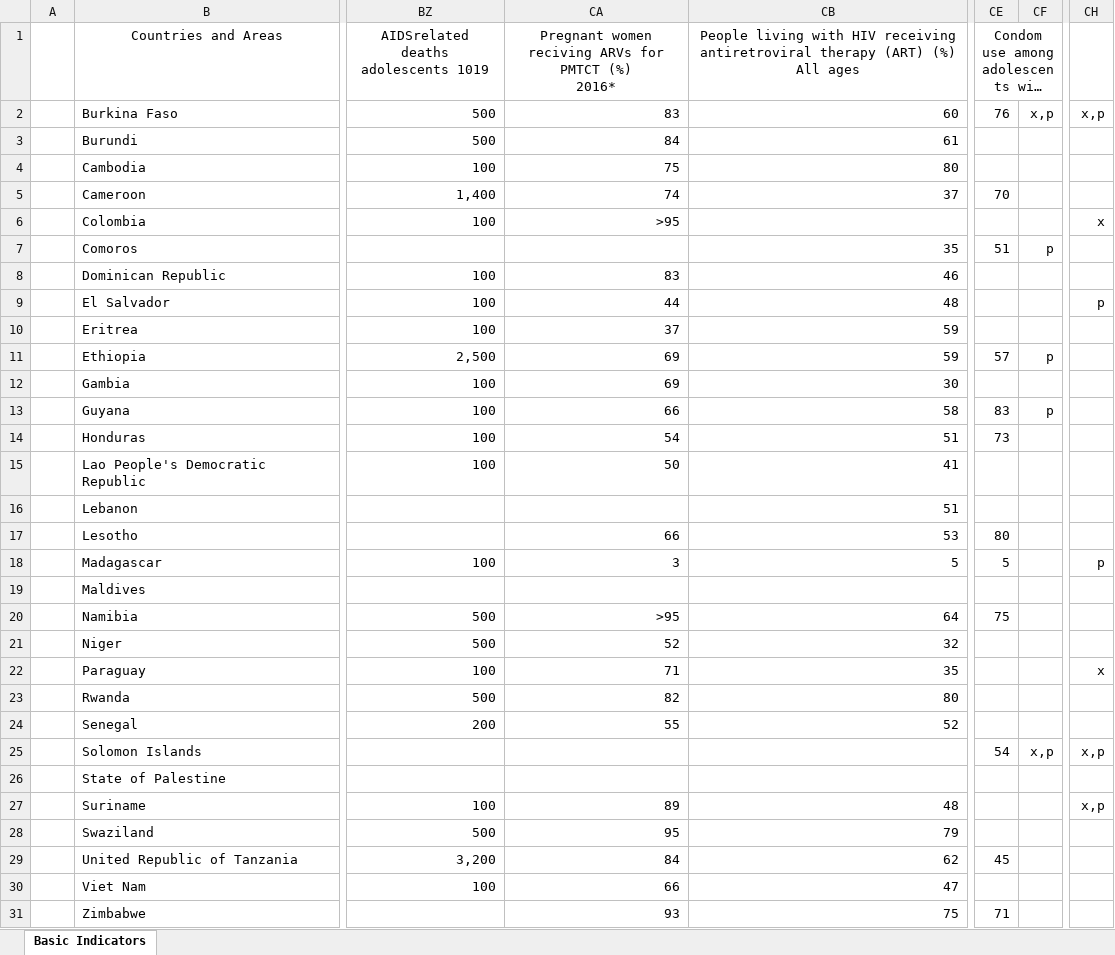
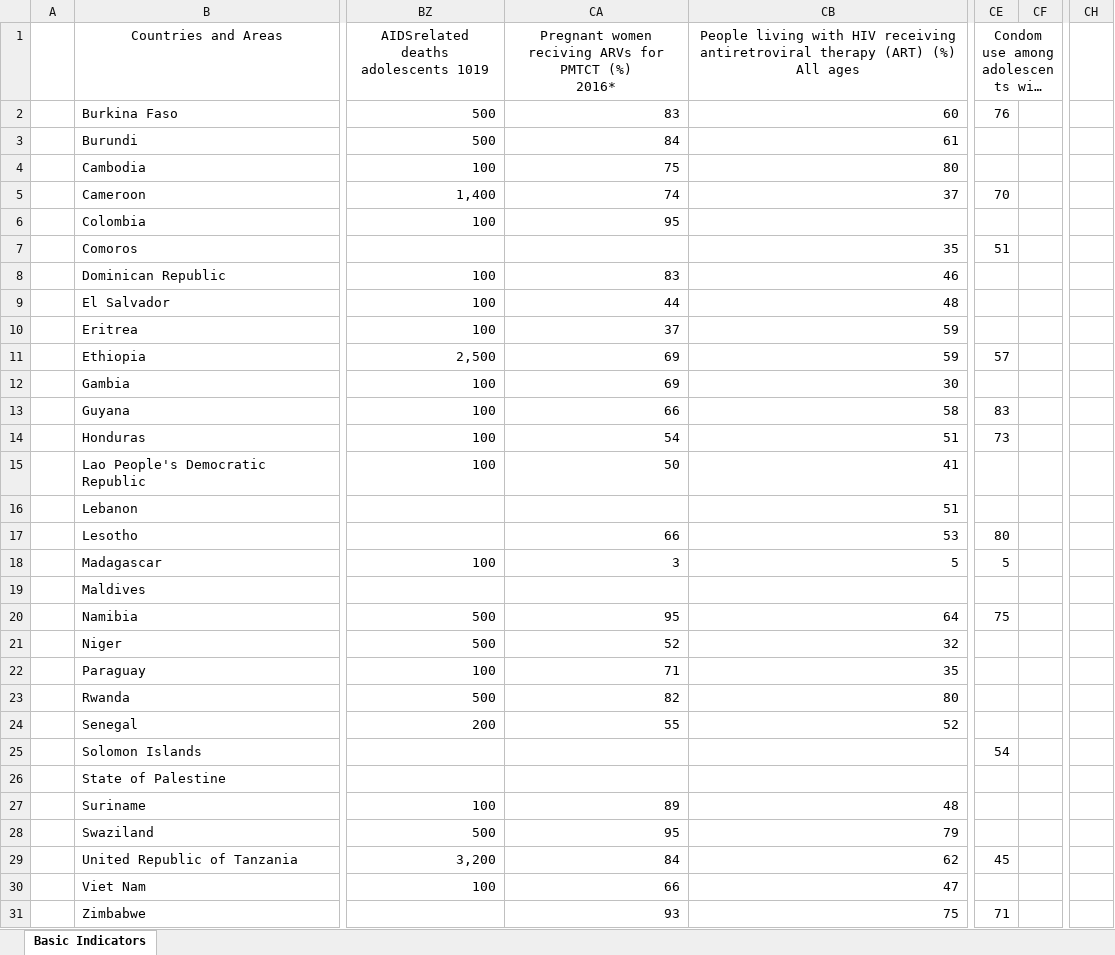
Before and after one commit to bigbbv/COSC_481-Major_Project, an Excel workbook: SOWC cleaned Edited High2.xlsx, sheet Basic Indicators, drawn as a sheet; only a part is shown, gaps mark what is left out; long unchanged cells end in …; values as stored, in another font and other column widths than the file's, no borders; the diff names each change by its address in the sheet, - before the commit and + after, or states it on an @@ line.

Commit message:
Update SOWC cleaned Edited High2.xlsx

```diff
--- a/SOWC cleaned Edited High2.xlsx (sheet Basic Indicators)
+++ b/SOWC cleaned Edited High2.xlsx (sheet Basic Indicators)
-CF2: x,p
+CF2: (empty)
-CH2: x,p
+CH2: (empty)
-CA6: >95
+CA6: 95
-CH6: x
+CH6: (empty)
-CF7: p
+CF7: (empty)
-CH9: p
+CH9: (empty)
-CF11: p
+CF11: (empty)
-CF13: p
+CF13: (empty)
-CH18: p
+CH18: (empty)
-CA20: >95
+CA20: 95
-CH22: x
+CH22: (empty)
-CF25: x,p
+CF25: (empty)
-CH25: x,p
+CH25: (empty)
-CH27: x,p
+CH27: (empty)
```
